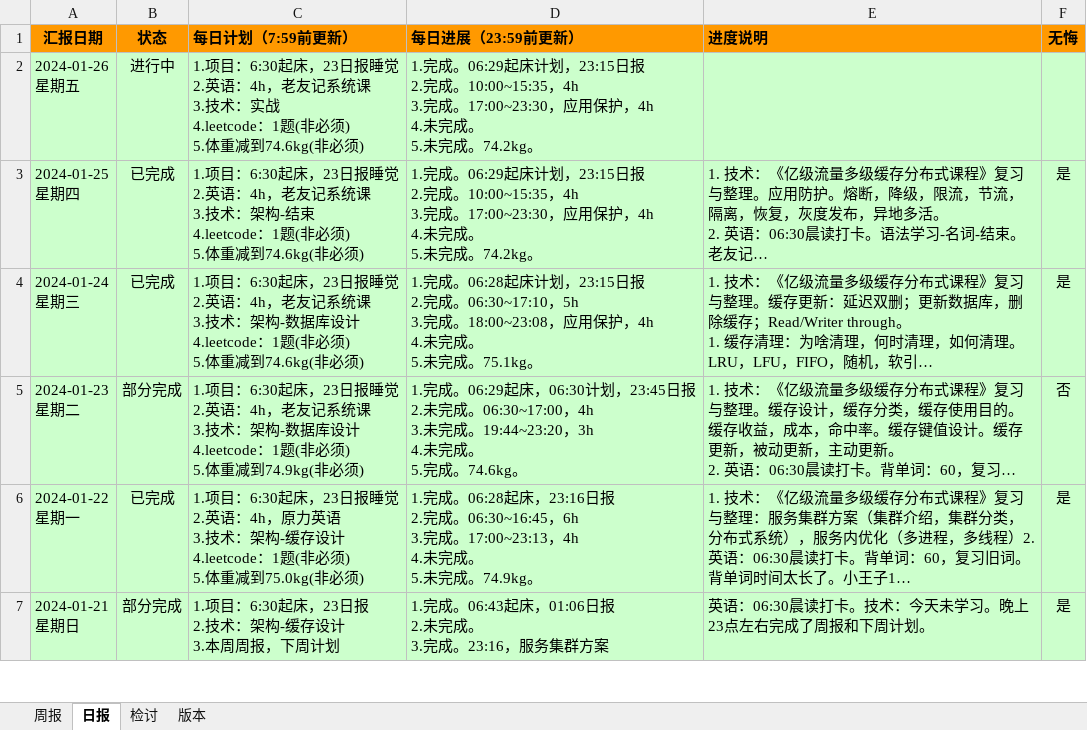
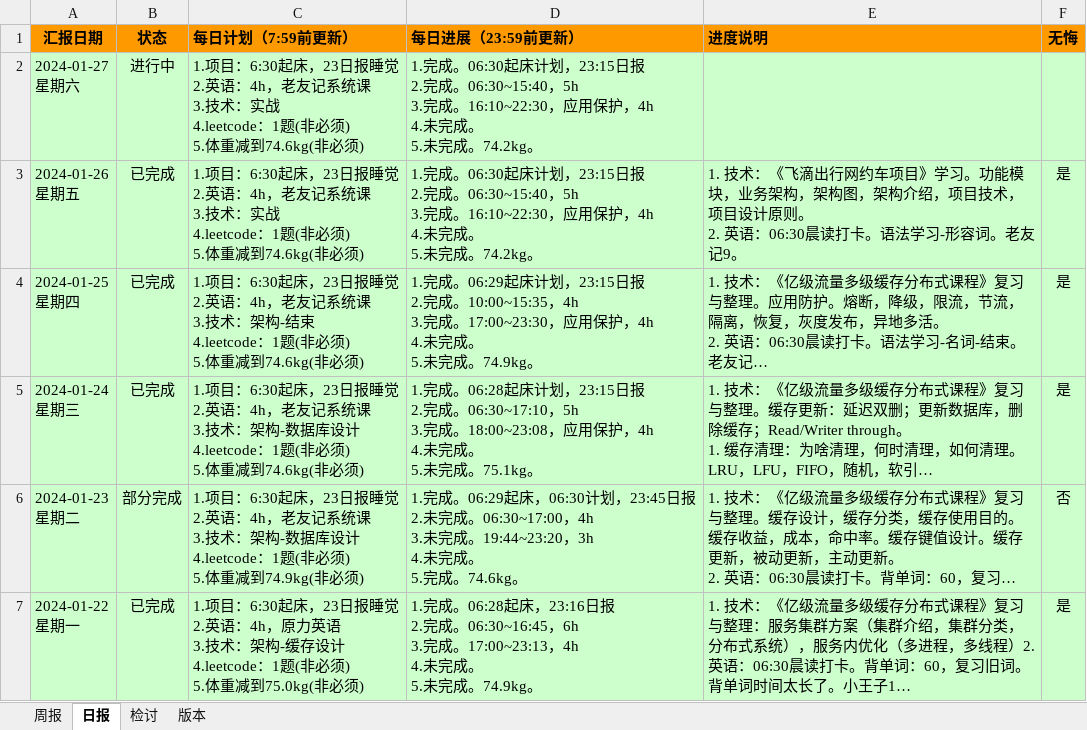
Before and after one commit to namelessmyth/beFreeCoder, an Excel workbook: docs/report/周期报告-2023-Gem.xlsx, sheet 日报, drawn as a sheet; only a part is shown; the shorter side is filled out with more unchanged rows; long unchanged cells end in …; values as stored, in another font and other column widths than the file's, no borders; conditional formats not drawn; addresses are those after the commit; ↵ is a line break in a cell; the diff names each change by its address in the sheet, - before the commit and + after, or states it on an @@ line.

Commit message:
1. 技术：《飞滴出行网约车项目》学习。功能模块，业务架构，架构图，架构介绍，项目技术，项目设计原则。 2. 英语：06:30晨读打卡。语法学习-形容词。老友记9。

```diff
--- a/docs/report/周期报告-2023-Gem.xlsx (sheet 日报)
+++ b/docs/report/周期报告-2023-Gem.xlsx (sheet 日报)
+row 2: 2024-01-27 ↵ 星期六 | 进行中 | 1.项目：6:30起床，23日报睡觉 ↵ 2.英语：4h，老友记系统课 ↵ 3.技术：实战 ↵ 4.leetcode：1题(非必须) ↵ 5.体重减到74.6kg(非必须) | 1.完成。06:30起床计划，23:15日报 ↵ 2.完成。06:30~15:40，5h ↵ 3.完成。16:10~22:30，应用保护，4h ↵ 4.未完成。 ↵ 5.未完成。74.2kg。
-B3 (状态): 进行中
+B3 (状态): 已完成
-D3 (每日进展（23:59前更新）): 1.完成。06:29起床计划，23:15日报 ↵ 2.完成。10:00~15:35，4h ↵ 3.完成。17:00~23:30，应用保…
+D3 (每日进展（23:59前更新）): 1.完成。06:30起床计划，23:15日报 ↵ 2.完成。06:30~15:40，5h ↵ 3.完成。16:10~22:30，应用保…
-E3 (进度说明): (empty)
+E3 (进度说明): 1. 技术：《飞滴出行网约车项目》学习。功能模块，业务架构，架构图，架构介绍，项目技术，项目设计原则。 ↵ 2. 英语：06:30晨读打卡。语法学习-形容词。老友记9。
-F3 (无悔): (empty)
+F3 (无悔): 是
-D4 (每日进展（23:59前更新）): …未完成。74.2kg。
+D4 (每日进展（23:59前更新）): …未完成。74.9kg。
```
Also changed, not shown: 2 other files.
